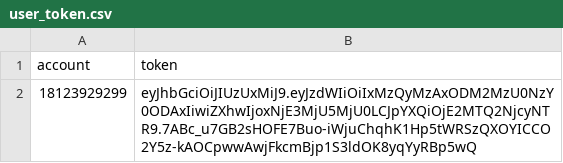
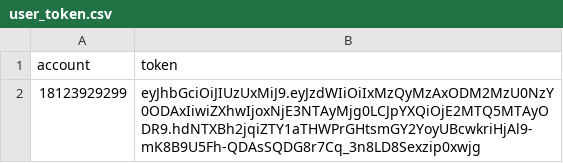
Before and after one commit to wweipn/lczgu, a CSV file: test_file/user_token.csv, drawn as a sheet.

```diff
--- a/test_file/user_token.csv
+++ b/test_file/user_token.csv
@@ -1,2 +1,2 @@
 account,token
-18123929299,eyJhbGciOiJIUzUxMiJ9.eyJzdWIiOiIxMzQyMzAxODM2MzU0NzY0ODAxIiwiZXhwIjoxNjE3MjU5MjU0LCJpYXQiOjE2MTQ2NjcyNTR9.7ABc_u7GB2sHOFE7Buo-iWjuChqhK1Hp5tWRSzQXOYICCO2Y5z-kAOCpwwAwjFkcmBjp1S3ldOK8yqYyRBp5wQ
+18123929299,eyJhbGciOiJIUzUxMiJ9.eyJzdWIiOiIxMzQyMzAxODM2MzU0NzY0ODAxIiwiZXhwIjoxNjE3NTAyMjg0LCJpYXQiOjE2MTQ5MTAyODR9.hdNTXBh2jqiZTY1aTHWPrGHtsmGY2YoyUBcwkriHjAl9-mK8B9U5Fh-QDAsSQDG8r7Cq_3n8LD8Sexzip0xwjg
```
Also changed, not shown: 16 other files.
